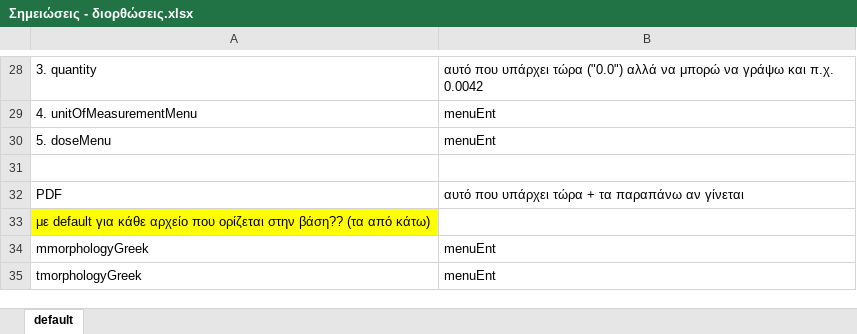
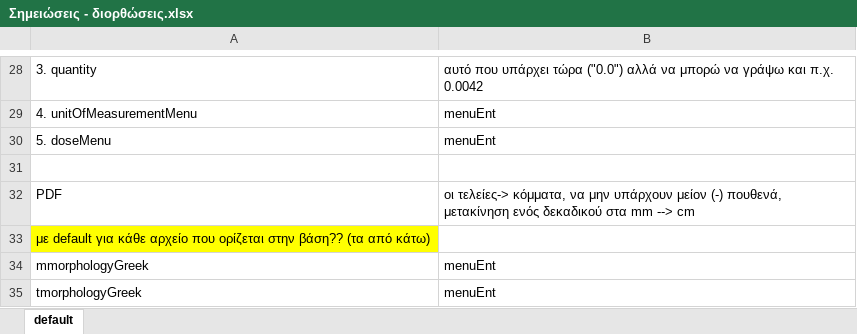
Before and after one commit to GiwrgosP/SLAVE, an Excel workbook: Σημειώσεις - διορθώσεις.xlsx, sheet default, drawn as a sheet; only a part is shown, gaps mark what is left out; values as stored, in another font and other column widths than the file's, no borders; the diff names each change by its address in the sheet, - before the commit and + after, or states it on an @@ line.

```diff
--- a/Σημειώσεις - διορθώσεις.xlsx (sheet default)
+++ b/Σημειώσεις - διορθώσεις.xlsx (sheet default)
-B32: αυτό που υπάρχει τώρα + τα παραπάνω αν γίνεται
+B32: οι τελείες-> κόμματα, να μην υπάρχουν μείον (-) πουθενά, μετακίνηση ενός δεκαδικού στα mm --> cm
```
Also changed, not shown: 5 other files.
